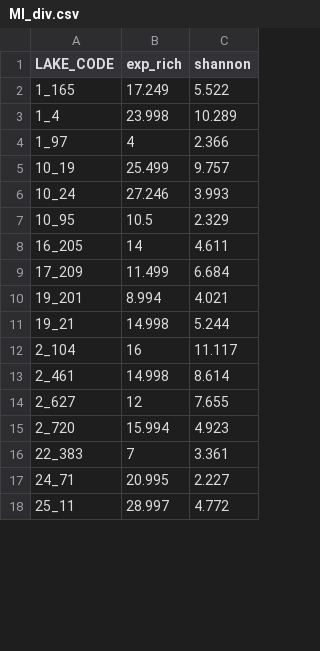
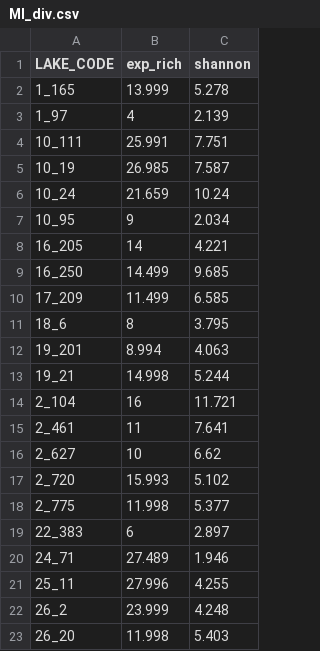
Before and after one commit to kingka21/Connectivity_LAKEandSTREAM_fish, a CSV file: Datasets/MI_div.csv, drawn as a sheet; only a part is shown; the diff covers the shown part only.

Commit message:
Saved QAQC datasets and the diversity output from rarefaction code

```diff
--- a/Datasets/MI_div.csv
+++ b/Datasets/MI_div.csv
@@ -1,18 +1,23 @@
 "LAKE_CODE","exp_rich","shannon"
-"1_165",17.249,5.522
-"1_4",23.998,10.289
-"1_97",4,2.366
-"10_19",25.499,9.757
-"10_24",27.246,3.993
-"10_95",10.5,2.329
-"16_205",14,4.611
-"17_209",11.499,6.684
-"19_201",8.994,4.021
+"1_165",13.999,5.278
+"1_97",4,2.139
+"10_111",25.991,7.751
+"10_19",26.985,7.587
+"10_24",21.659,10.24
+"10_95",9,2.034
+"16_205",14,4.221
+"16_250",14.499,9.685
+"17_209",11.499,6.585
+"18_6",8,3.795
+"19_201",8.994,4.063
 "19_21",14.998,5.244
-"2_104",16,11.117
-"2_461",14.998,8.614
-"2_627",12,7.655
-"2_720",15.994,4.923
-"22_383",7,3.361
-"24_71",20.995,2.227
-"25_11",28.997,4.772
+"2_104",16,11.721
+"2_461",11,7.641
+"2_627",10,6.62
+"2_720",15.993,5.102
+"2_775",11.998,5.377
+"22_383",6,2.897
+"24_71",27.489,1.946
+"25_11",27.996,4.255
+"26_2",23.999,4.248
+"26_20",11.998,5.403
```
Also changed, not shown: 24 added rows and 63 edited cells elsewhere in this file, Datasets/NHME_div.csv, Datasets/WI_div.csv, 6 other files.
